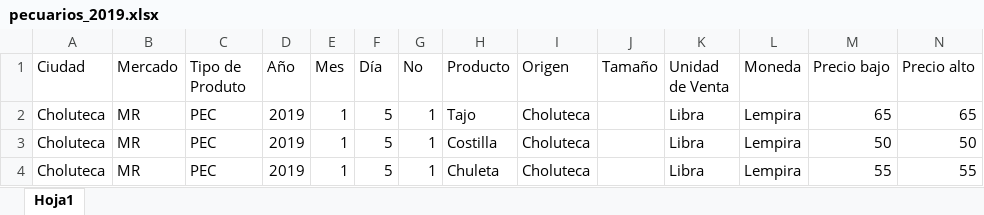
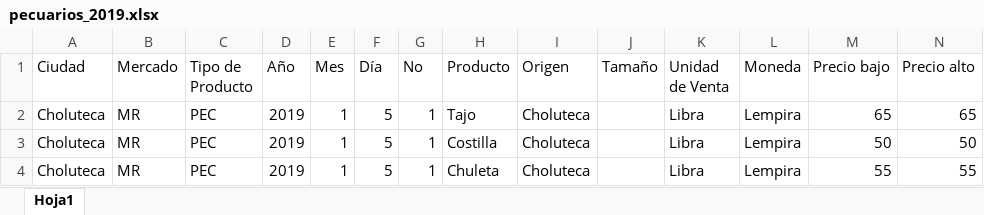
Before and after one commit to josalemara/Industria-IPAC2020, an Excel workbook: InformacionProcesada/2019/Pecuarios/pecuarios_2019.xlsx, sheet Hoja1, drawn as a sheet; only a part is shown; values as stored, in another font and other column widths than the file's, no borders; table styles not drawn; the diff names each change by its address in the sheet, - before the commit and + after, or states it on an @@ line.

```diff
--- a/InformacionProcesada/2019/Pecuarios/pecuarios_2019.xlsx (sheet Hoja1)
+++ b/InformacionProcesada/2019/Pecuarios/pecuarios_2019.xlsx (sheet Hoja1)
-C1: Tipo de Produto
+C1: Tipo de Producto
```
Also changed, not shown: InformacionProcesada/2018/Insumos/Insumos 2018.xlsx, InformacionProcesada/2018/Pecuarios/PEC_2018.xlsx, 7 other files.
